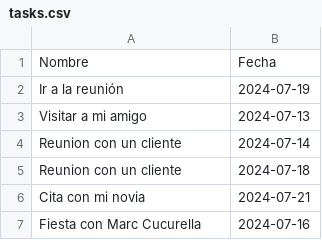
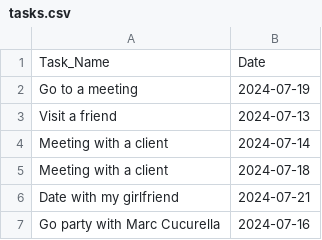
Before and after one commit to RogerMo01/ASiri, a CSV file: tasks.csv, drawn as a sheet.

```diff
--- a/tasks.csv
+++ b/tasks.csv
@@ -1,7 +1,7 @@
-Nombre,Fecha
-Ir a la reunión,2024-07-19
-Visitar a mi amigo,2024-07-13
-Reunion con un cliente,2024-07-14
-Reunion con un cliente,2024-07-18
-Cita con mi novia,2024-07-21
-Fiesta con Marc Cucurella,2024-07-16
+Task_Name,Date
+Go to a meeting,2024-07-19
+Visit a friend,2024-07-13
+Meeting with a client,2024-07-14
+Meeting with a client,2024-07-18
+Date with my girlfriend,2024-07-21
+Go party with Marc Cucurella,2024-07-16
```
Also changed, not shown: 5 other files.
